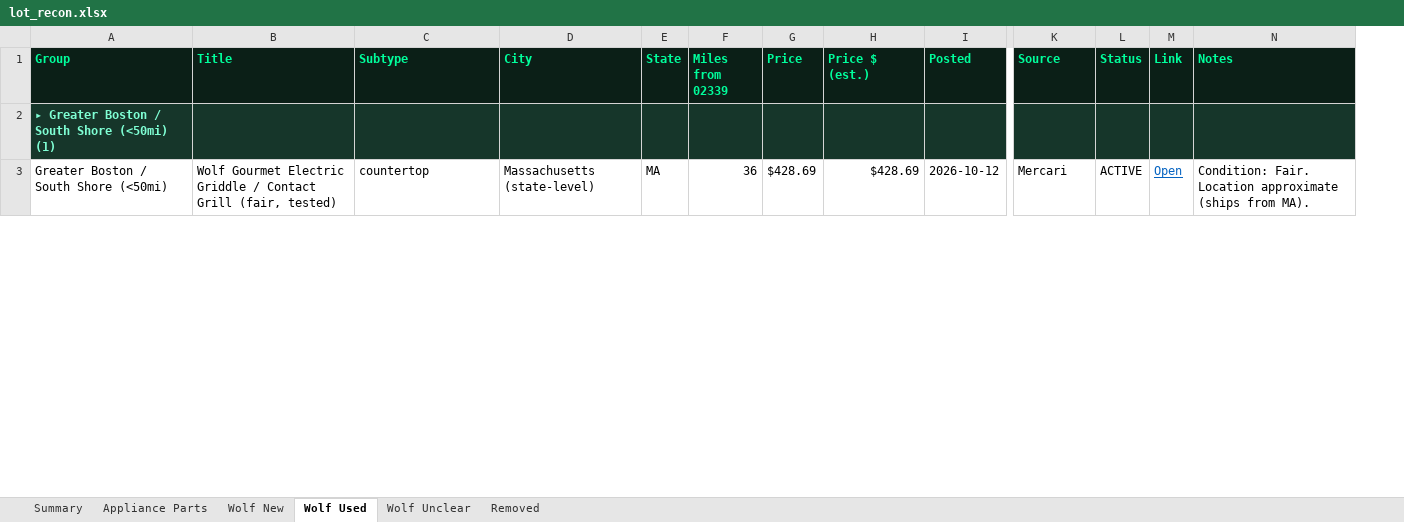
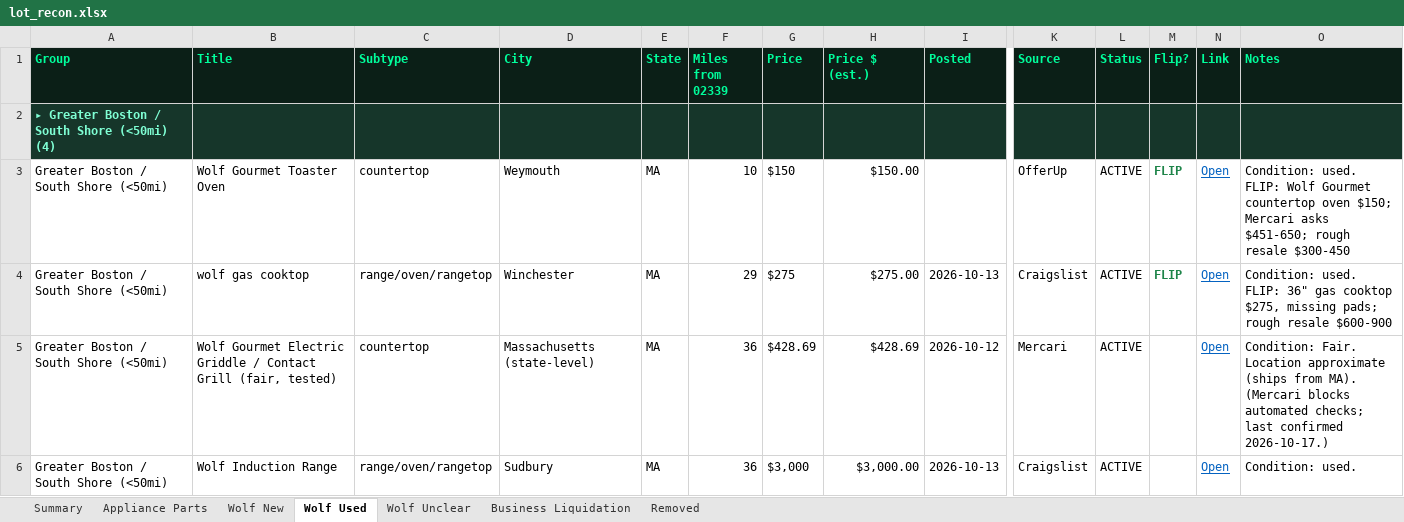
Before and after one commit to theequipmentpark/lot-recon, an Excel workbook: lot_recon.xlsx, sheet Wolf Used, drawn as a sheet; only a part is shown, gaps mark what is left out; values as stored, in another font and other column widths than the file's, no borders; addresses are those after the commit; rows hold the shown columns only; the diff covers the shown part only; the diff names each change by its address in the sheet, - before the commit and + after, or states it on an @@ line.

Commit message:
Merge scout first sweeps: +211 Wolf, +10 parts, +25 business liquidations; clustering, flip flags, new groups

```diff
--- a/lot_recon.xlsx (sheet Wolf Used)
+++ b/lot_recon.xlsx (sheet Wolf Used)
+sheet tab: Business Liquidation
+column M (Flip?), empty
-A2 (Group): ▸ Greater Boston / South Shore (<50mi) (1)
+A2 (Group): ▸ Greater Boston / South Shore (<50mi) (4)
+row 3: Greater Boston / South Shore (<50mi) | Wolf Gourmet Toaster Oven | countertop | Weymouth | MA | 10 | $150 | $150.00 |  | OfferUp | ACTIVE | FLIP | Open | Condition: used. FLIP: Wolf Gourmet countertop oven $150; Mercari asks $451-650; rough resale $300-450
+row 4: Greater Boston / South Shore (<50mi) | wolf gas cooktop | range/oven/rangetop | Winchester | MA | 29 | $275 | $275.00 | 2026-10-13 | Craigslist | ACTIVE | FLIP | Open | Condition: used. FLIP: 36" gas cooktop $275, missing pads; rough resale $600-900
-O5 (Notes): …from MA).
+O5 (Notes): …from MA). (Mercari blocks automated checks; last confirmed 2026-10-17.)
+row 6: Greater Boston / South Shore (<50mi) | Wolf Induction Range | range/oven/rangetop | Sudbury | MA | 36 | $3,000 | $3,000.00 | 2026-10-13 | Craigslist | ACTIVE |  | Open | Condition: used.
```
Also changed, not shown: 174 added rows and 5 edited cells elsewhere in this sheet, sheet Wolf Unclear, sheet Wolf New, sheet Appliance Parts, sheet Summary, sheet Removed, 1 other file.
